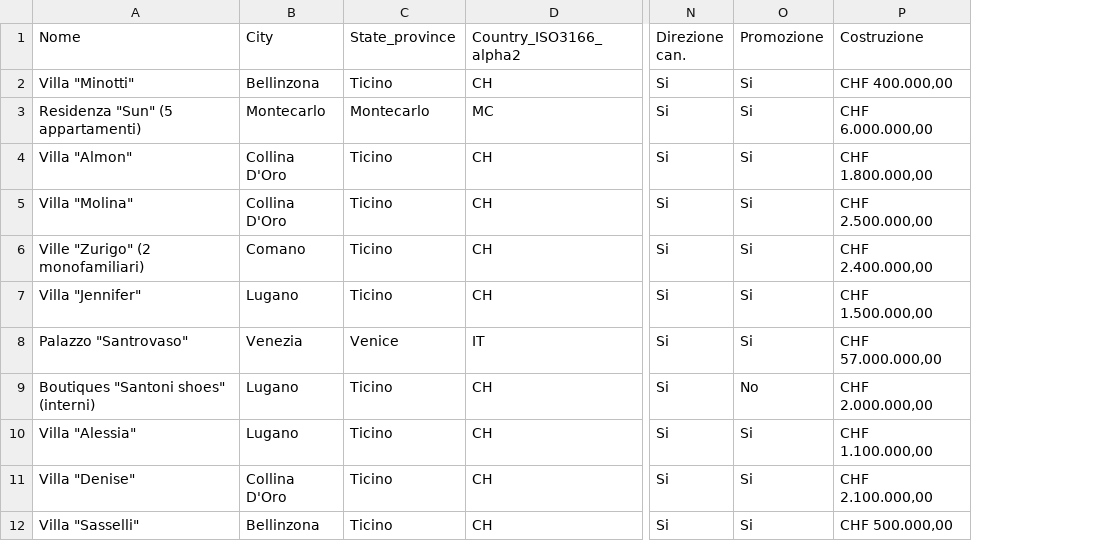
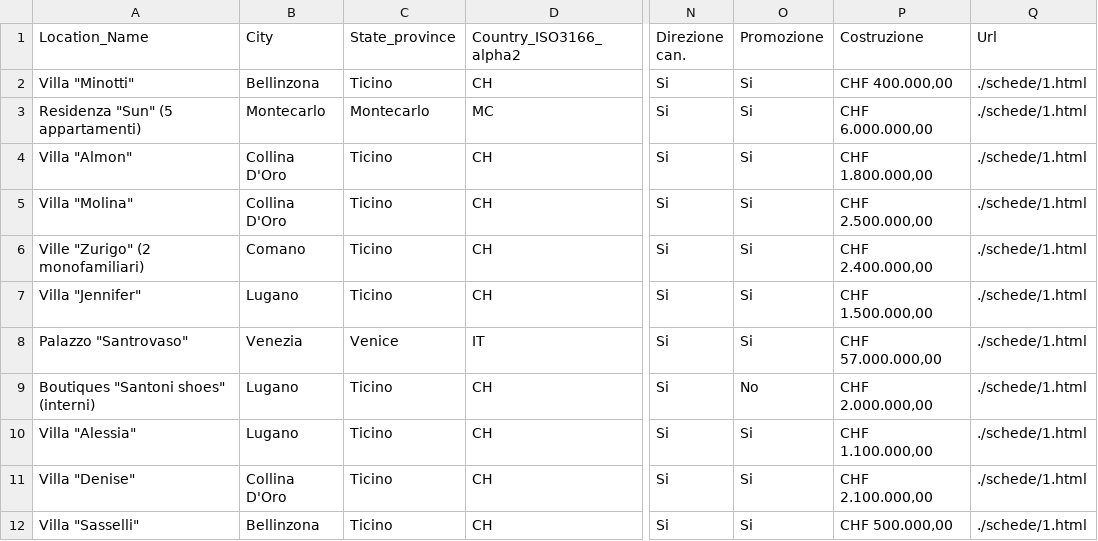
Before and after one commit to montiniangelo/molina, a CSV file: data.csv, drawn as a sheet; only a part is shown, gaps mark what is left out; the diff names each change by its address in the sheet, - before the commit and + after, or states it on an @@ line.

```diff
--- a/data.csv
+++ b/data.csv
+column Q (Url), rows 2-12: all ./schede/1.html
-A1: Nome
+A1: Location_Name
```
Also changed, not shown: 1 other file.
